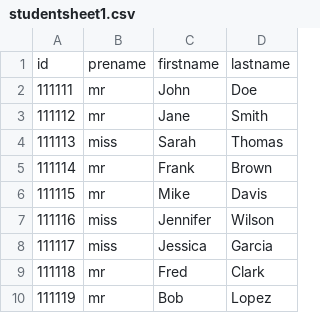
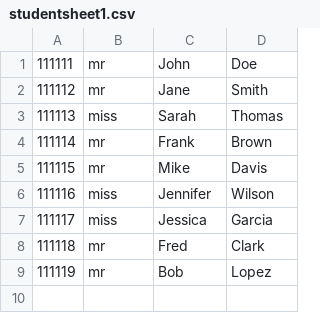
Before and after one commit to AkashJB2410/SpringBatchCSV, a CSV file: src/main/resources/studentsheet1.csv, drawn as a sheet; the diff names each change by its address in the sheet, - before the commit and + after, or states it on an @@ line.

```diff
--- a/src/main/resources/studentsheet1.csv
+++ b/src/main/resources/studentsheet1.csv
-row 1: id | prename | firstname | lastname
```
Also changed, not shown: 2 other files.
